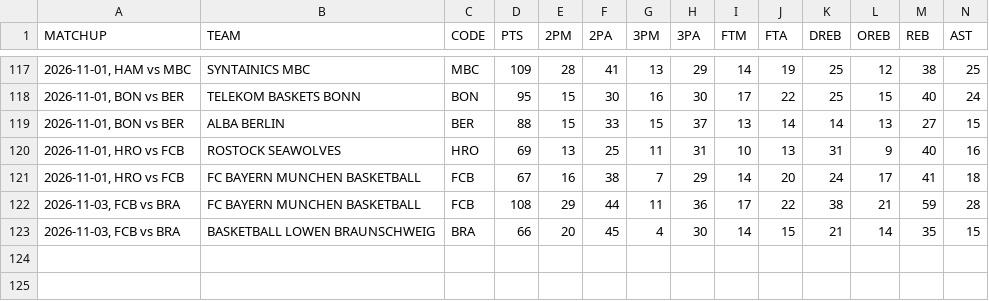
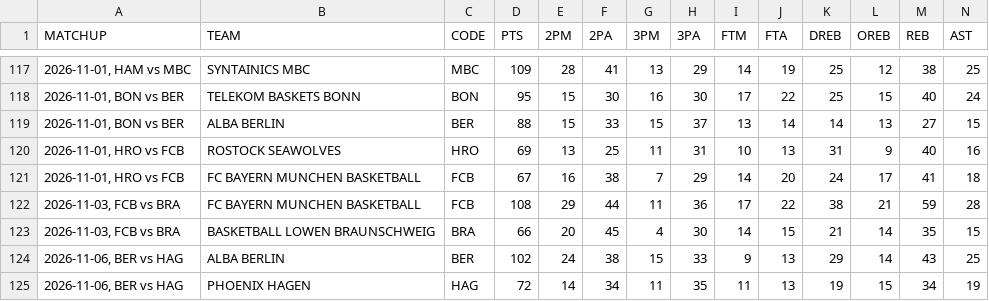
Before and after one commit to filippospol/R-bball-projects, a CSV file: bball-stats/data/DE-teams.csv, drawn as a sheet; only a part is shown, gaps mark what is left out; rows hold the shown columns only; the diff names each change by its address in the sheet, - before the commit and + after, or states it on an @@ line.

```diff
--- a/bball-stats/data/DE-teams.csv
+++ b/bball-stats/data/DE-teams.csv
+row 124: 2026-11-06, BER vs HAG | ALBA BERLIN | BER | 102 | 24 | 38 | 15 | 33 | 9 | 13 | 29 | 14 | 43 | 25
+row 125: 2026-11-06, BER vs HAG | PHOENIX HAGEN | HAG | 72 | 14 | 34 | 11 | 35 | 11 | 13 | 19 | 15 | 34 | 19
```
Also changed, not shown: bball-stats/data/DE-players.csv, bball-stats/data/EL-teams.csv, 4 other files.
